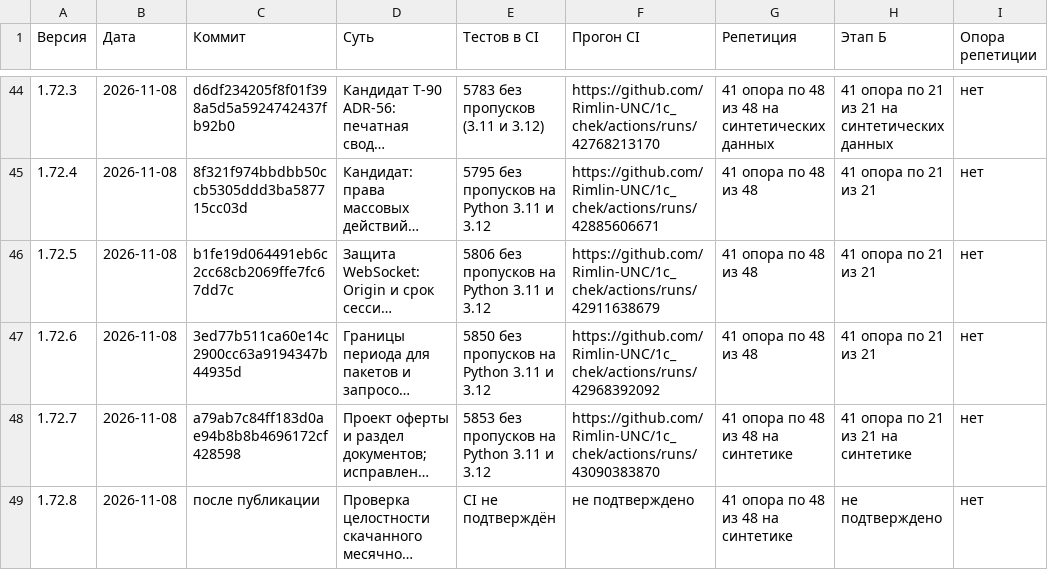
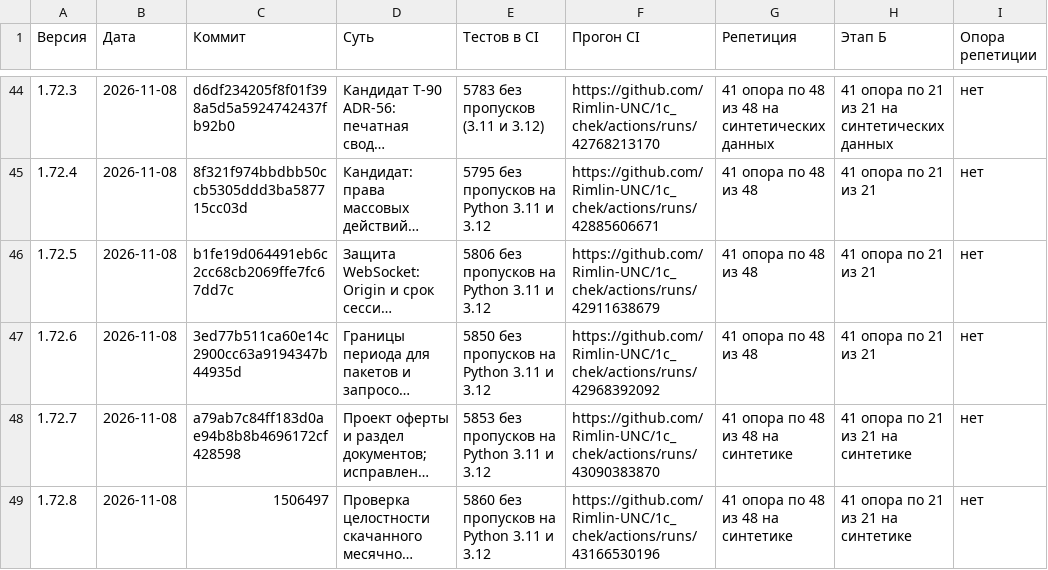
Before and after one commit to Rimlin-UNC/1c_chek, a CSV file: docs/kb/09_releases.csv, drawn as a sheet; only a part is shown, gaps mark what is left out; long unchanged cells end in …; the diff names each change by its address in the sheet, - before the commit and + after, or states it on an @@ line.

```diff
--- a/docs/kb/09_releases.csv
+++ b/docs/kb/09_releases.csv
-C49 (Коммит): после публикации
+C49 (Коммит): 1506497
-E49 (Тестов в CI): CI не подтверждён
+E49 (Тестов в CI): 5860 без пропусков на Python 3.11 и 3.12
-F49 (Прогон CI): не подтверждено
+F49 (Прогон CI): https://github.com/Rimlin-UNC/1c_chek/actions/runs/43166530196
-H49 (Этап Б): не подтверждено
+H49 (Этап Б): 41 опора по 21 из 21 на синтетике
```
Also changed, not shown: docs/kb/08_session_journal.csv, 2 other files.
